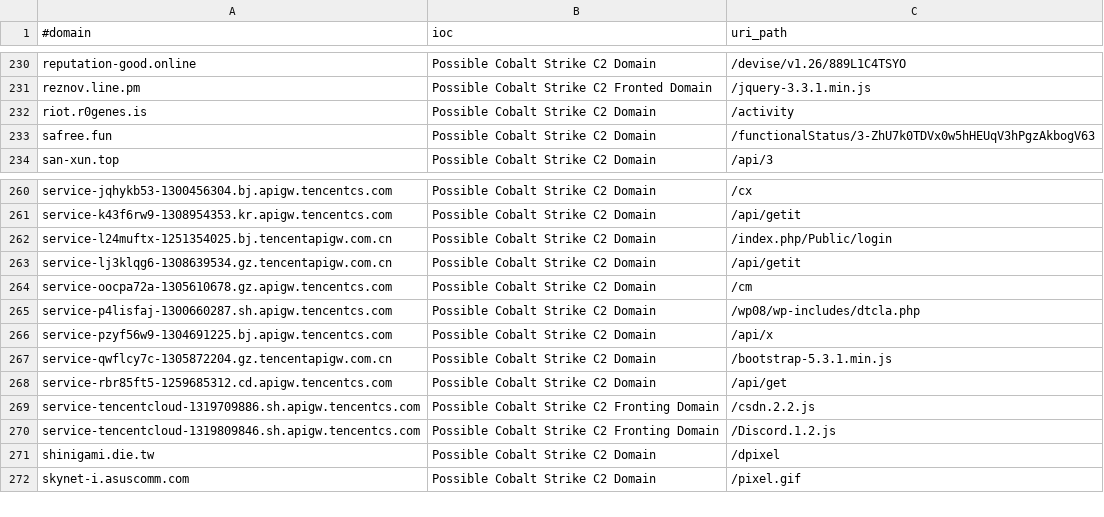
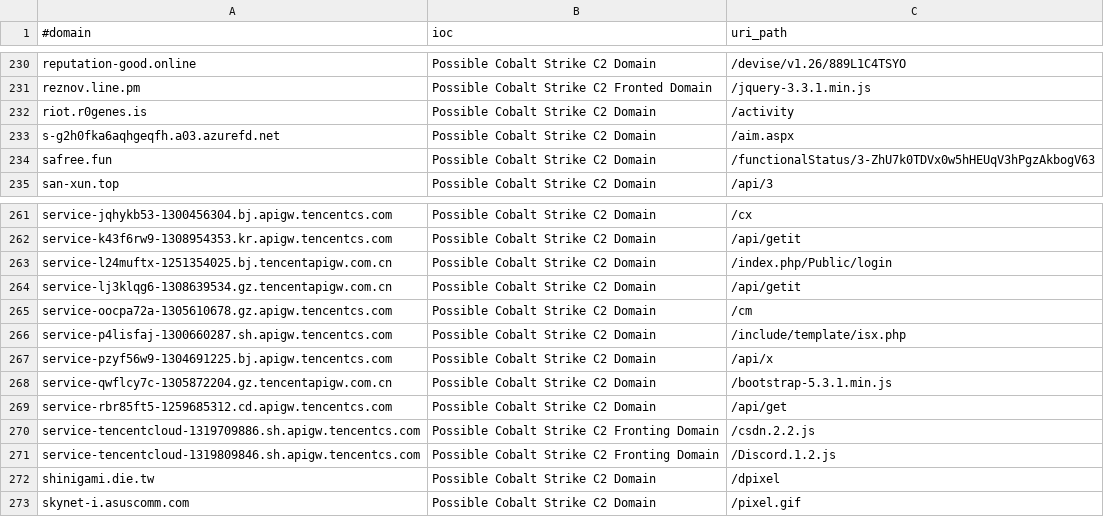
Before and after one commit to VictorCuralea/public-threat-intel-feeds, a CSV file: rawdata/c2intelfeeds/domainC2swithURL-30day-filter-abused.csv, drawn as a sheet; only a part is shown, gaps mark what is left out.

```diff
--- a/rawdata/c2intelfeeds/domainC2swithURL-30day-filter-abused.csv
+++ b/rawdata/c2intelfeeds/domainC2swithURL-30day-filter-abused.csv
@@ -232,2 +232,3 @@ reznov.line.pm,Possible Cobalt Strike C2 Fronted Domain,/jquery-3.3.1.min.js
 riot.r0genes.is,Possible Cobalt Strike C2 Domain,/activity
+s-g2h0fka6aqhgeqfh.a03.azurefd.net,Possible Cobalt Strike C2 Domain,/aim.aspx
 safree.fun,Possible Cobalt Strike C2 Domain,/functionalStatus/3-ZhU7k0TDVx0w5hHEUqV3hPgzAkbogV63
@@ -264,3 +265,3 @@ service-lj3klqg6-1308639534.gz.tencentapigw.com.cn,Possible Cobalt Strike C2 Dom
 service-oocpa72a-1305610678.gz.apigw.tencentcs.com,Possible Cobalt Strike C2 Domain,/cm
-service-p4lisfaj-1300660287.sh.apigw.tencentcs.com,Possible Cobalt Strike C2 Domain,/wp08/wp-includes/dtcla.php
+service-p4lisfaj-1300660287.sh.apigw.tencentcs.com,Possible Cobalt Strike C2 Domain,/include/template/isx.php
 service-pzyf56w9-1304691225.bj.apigw.tencentcs.com,Possible Cobalt Strike C2 Domain,/api/x
```
Also changed, not shown: rawdata/c2intelfeeds/IPC2s-30day.csv, rawdata/c2intelfeeds/domainC2s-30day-filter-abused.csv, 28 other files.
